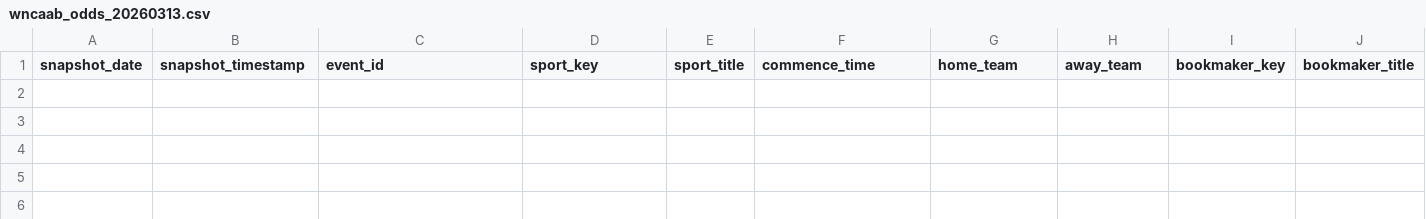
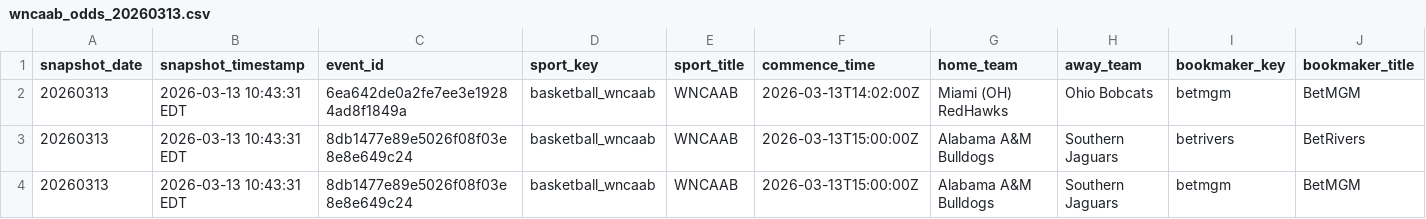
Before and after one commit to r-lars/nicar26-github-actions, a CSV file: data/wncaab_odds_20260313.csv, drawn as a sheet; only a part is shown; rows hold the shown columns only; the diff names each change by its address in the sheet, - before the commit and + after, or states it on an @@ line.

```diff
--- a/data/wncaab_odds_20260313.csv
+++ b/data/wncaab_odds_20260313.csv
+row 2: 20260313 | 2026-03-13 10:43:31 EDT | 6ea642de0a2fe7ee3e19284ad8f1849a | basketball_wncaab | WNCAAB | 2026-03-13T14:02:00Z | Miami (OH) RedHawks | Ohio Bobcats | betmgm | BetMGM
+row 3: 20260313 | 2026-03-13 10:43:31 EDT | 8db1477e89e5026f08f03e8e8e649c24 | basketball_wncaab | WNCAAB | 2026-03-13T15:00:00Z | Alabama A&M Bulldogs | Southern Jaguars | betrivers | BetRivers
+row 4: 20260313 | 2026-03-13 10:43:31 EDT | 8db1477e89e5026f08f03e8e8e649c24 | basketball_wncaab | WNCAAB | 2026-03-13T15:00:00Z | Alabama A&M Bulldogs | Southern Jaguars | betmgm | BetMGM
```
Also changed, not shown: 1 other file.
